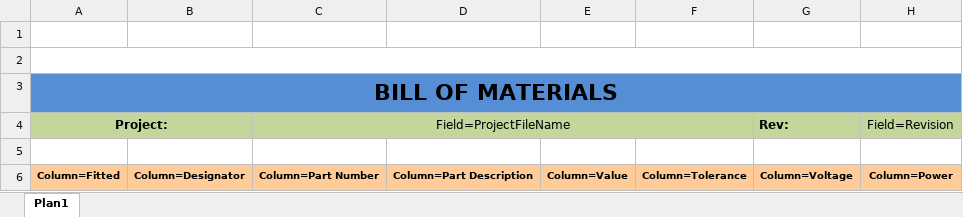
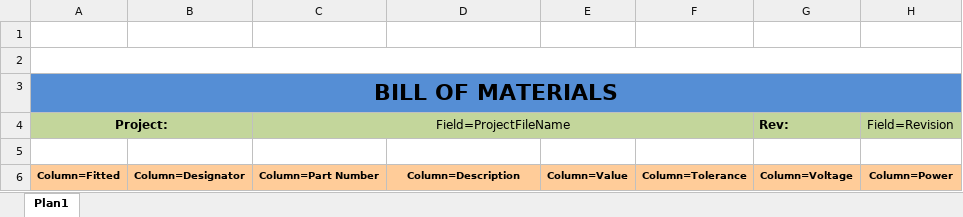
Before and after one commit to lnls-dig/rtm-lamp-hw, an Excel workbook: circuit_board/altium_bom_template_dig_v2020.xlsx, sheet Plan1, drawn as a sheet; only a part is shown; values as stored, in another font and other column widths than the file's, no borders; charts and pictures and conditional formats not drawn; the diff names each change by its address in the sheet, - before the commit and + after, or states it on an @@ line.

Commit message:
Change column 'Part Description' to 'Description' [BOM]
The updated database mappings overwrites the component description. To
get those descriptions in the BOM the spreadsheet template should refer
to 'Description'.

```diff
--- a/circuit_board/altium_bom_template_dig_v2020.xlsx (sheet Plan1)
+++ b/circuit_board/altium_bom_template_dig_v2020.xlsx (sheet Plan1)
-D6: Column=Part Description
+D6: Column=Description
```
Also changed, not shown: charts or pictures.
